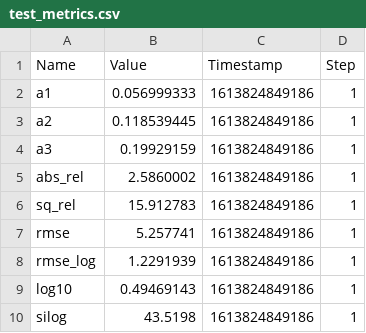
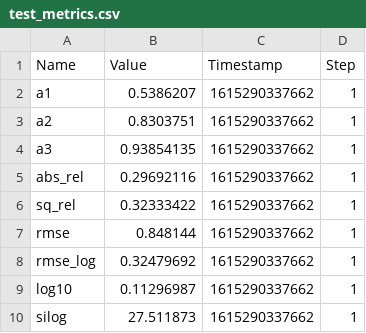
Before and after one commit to dean2o/savtadepth, a CSV file: logs/test_metrics.csv, drawn as a sheet.

Commit message:
Fixed problem with eval, metrics now make sense. This is a run with 1 epoch of training

```diff
--- a/logs/test_metrics.csv
+++ b/logs/test_metrics.csv
@@ -1,10 +1,10 @@
 Name,Value,Timestamp,Step
-"a1",0.056999333,1613824849186,1
-"a2",0.118539445,1613824849186,1
-"a3",0.19929159,1613824849186,1
-"abs_rel",2.5860002,1613824849186,1
-"sq_rel",15.912783,1613824849186,1
-"rmse",5.257741,1613824849186,1
-"rmse_log",1.2291939,1613824849186,1
-"log10",0.49469143,1613824849186,1
-"silog",43.5198,1613824849186,1
+"a1",0.5386207,1615290337662,1
+"a2",0.8303751,1615290337662,1
+"a3",0.93854135,1615290337662,1
+"abs_rel",0.29692116,1615290337662,1
+"sq_rel",0.32333422,1615290337662,1
+"rmse",0.848144,1615290337662,1
+"rmse_log",0.32479692,1615290337662,1
+"log10",0.11296987,1615290337662,1
+"silog",27.511873,1615290337662,1
```
Also changed, not shown: 3 other files.
